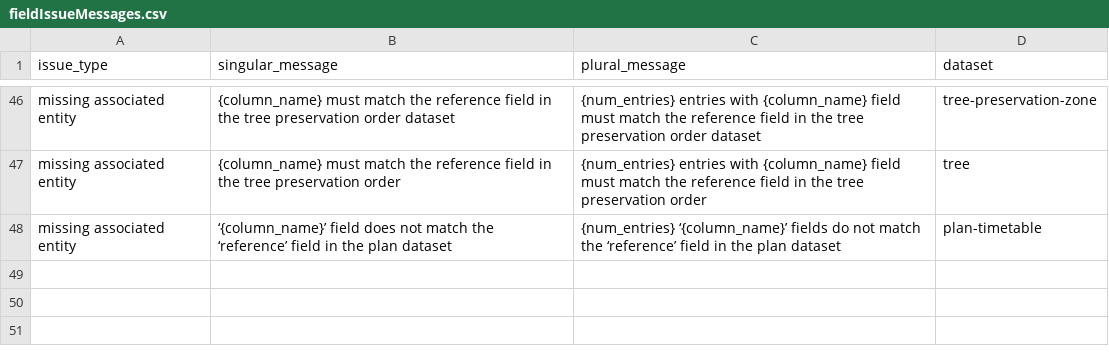
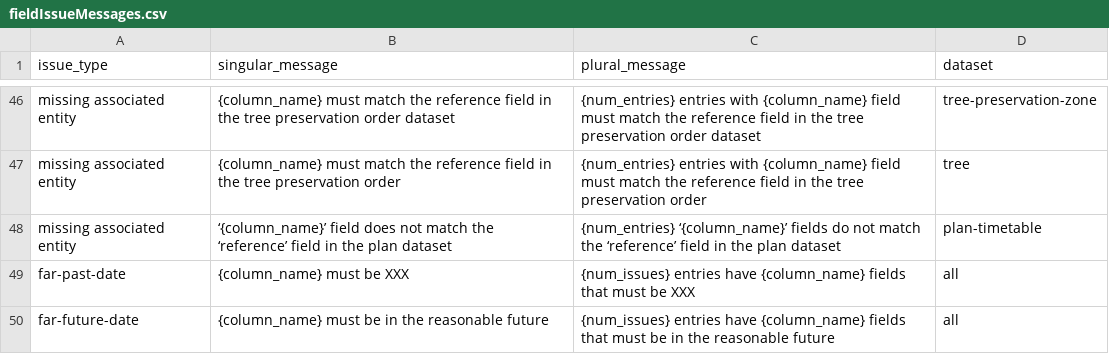
Before and after one commit to digital-land/submit, a CSV file: src/content/fieldIssueMessages.csv, drawn as a sheet; only a part is shown, gaps mark what is left out; the diff names each change by its address in the sheet, - before the commit and + after, or states it on an @@ line.

Commit message:
Add new validation messages for date fields

```diff
--- a/src/content/fieldIssueMessages.csv
+++ b/src/content/fieldIssueMessages.csv
+row 49: far-past-date | {column_name} must be XXX | {num_issues} entries have {column_name} fields that must be XXX | all
+row 50: far-future-date | {column_name} must be in the reasonable future | {num_issues} entries have {column_name} fields that must be in the reasonable future | all
```
